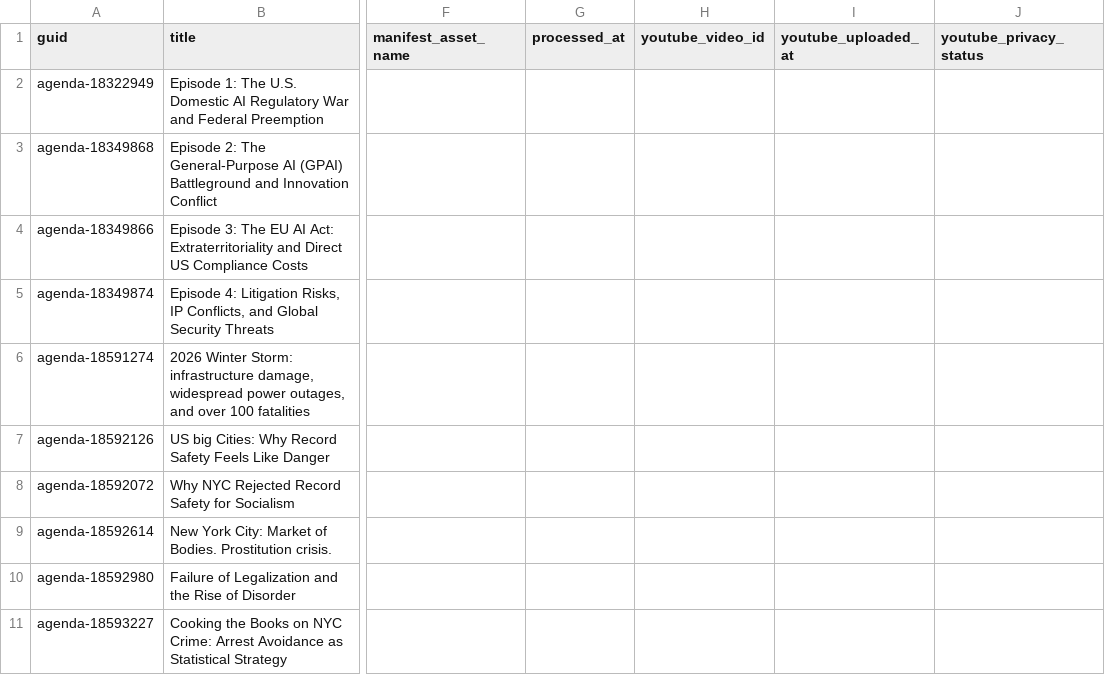
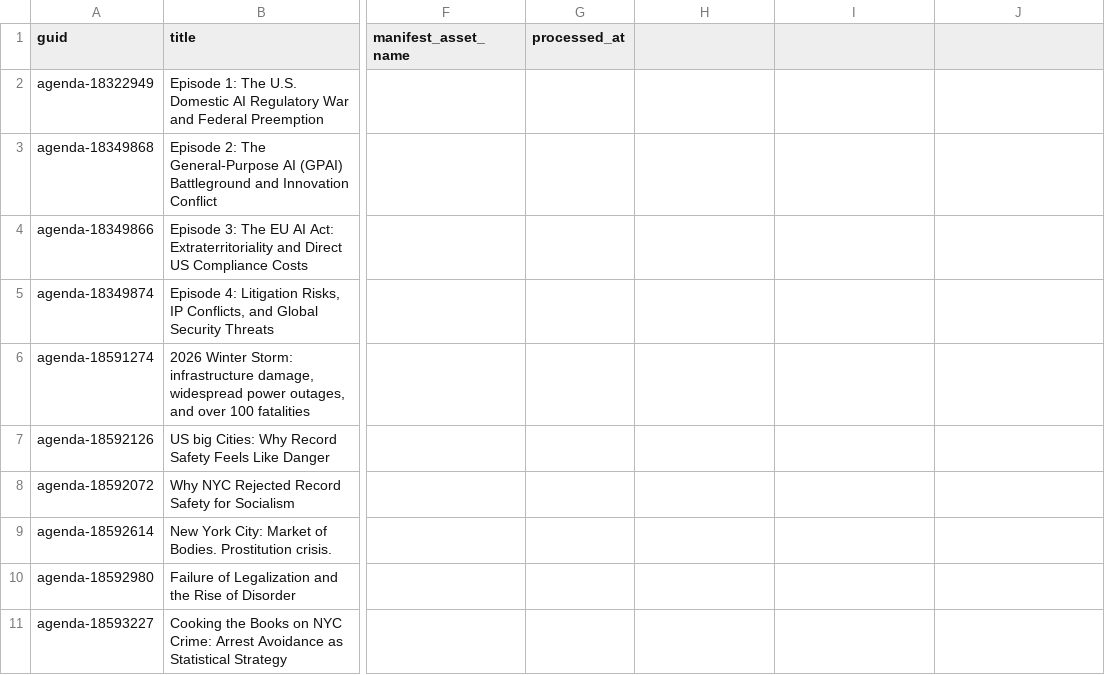
Before and after one commit to agenda-podcast/podcast-archive, a CSV file: data/video-data/status.csv, drawn as a sheet; only a part is shown, gaps mark what is left out; the diff names each change by its address in the sheet, - before the commit and + after, or states it on an @@ line.

Commit message:
gix

```diff
--- a/data/video-data/status.csv
+++ b/data/video-data/status.csv
-H1: youtube_video_id
+H1: (empty)
-I1: youtube_uploaded_at
+I1: (empty)
-J1: youtube_privacy_status
+J1: (empty)
```
